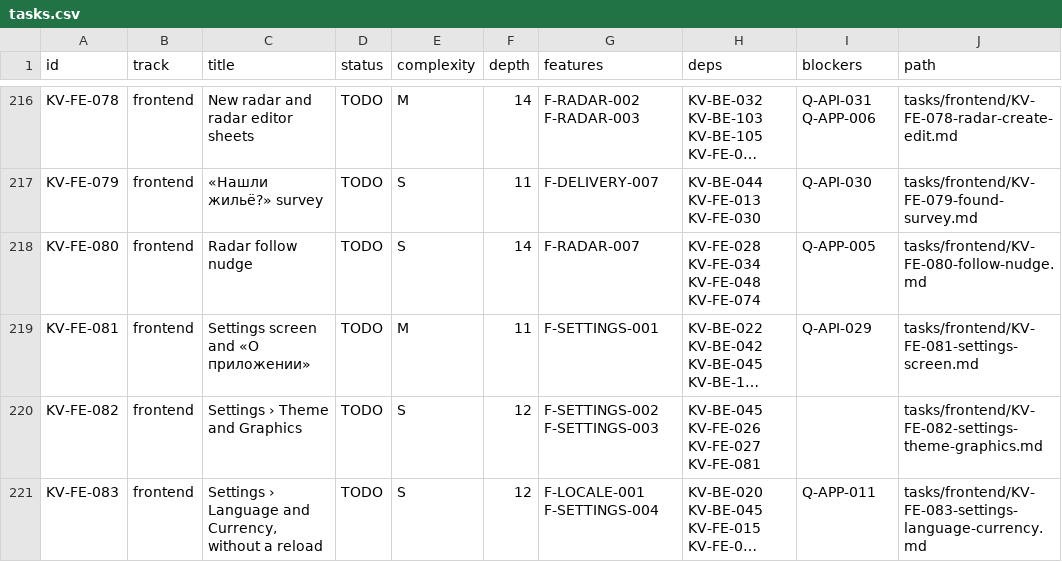
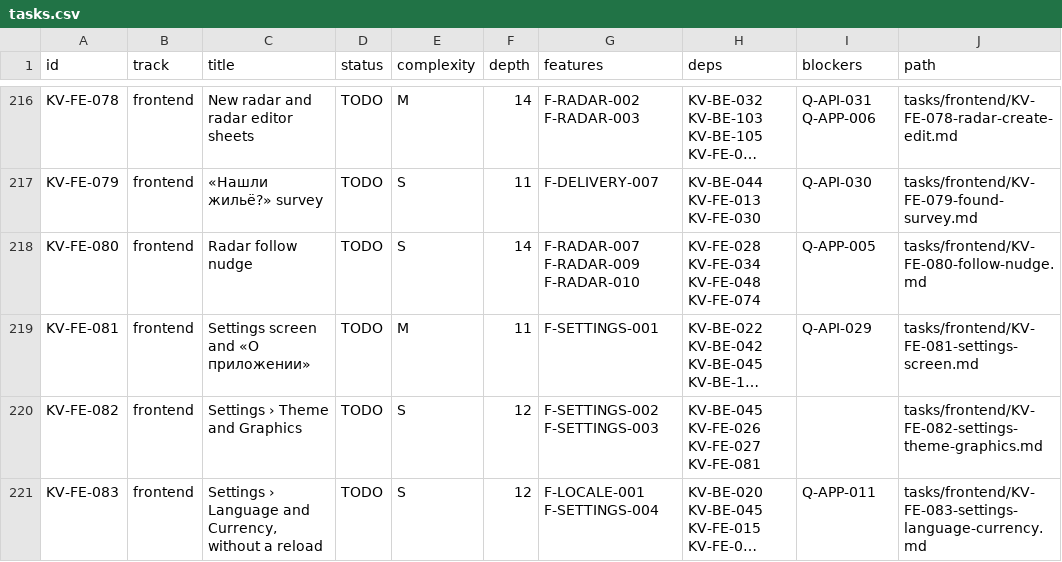
Before and after one commit to amediateam/homi, a CSV file: docs/migration/data/tasks.csv, drawn as a sheet; only a part is shown, gaps mark what is left out; long unchanged cells end in …; the diff names each change by its address in the sheet, - before the commit and + after, or states it on an @@ line.

```diff
--- a/docs/migration/data/tasks.csv
+++ b/docs/migration/data/tasks.csv
-G218 (features): F-RADAR-007
+G218 (features): F-RADAR-007 F-RADAR-009 F-RADAR-010
```
Also changed, not shown: 32 other files.
